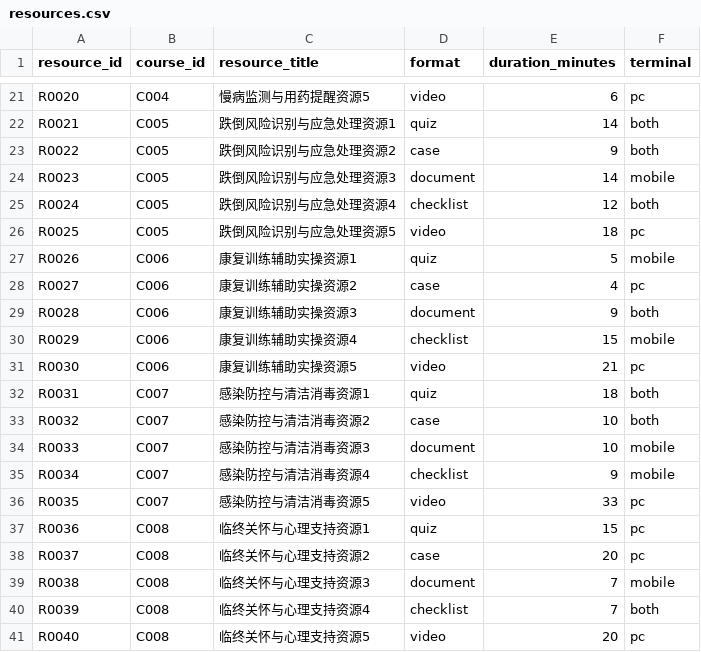
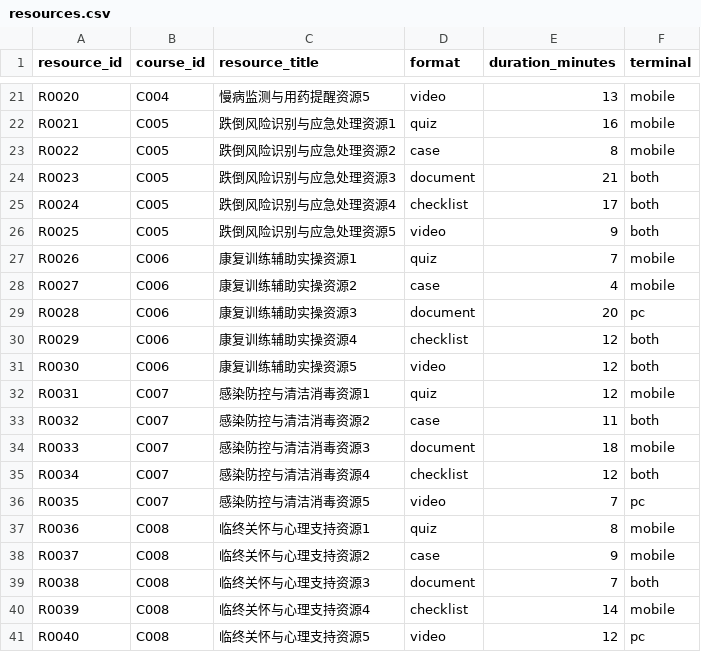
Before and after one commit to JunchenShen/smart-nursing, a CSV file: data/resources.csv, drawn as a sheet; only a part is shown, gaps mark what is left out; the diff covers the shown part only; the diff names each change by its address in the sheet, - before the commit and + after, or states it on an @@ line.

```diff
--- a/data/resources.csv
+++ b/data/resources.csv
-E21 (duration_minutes): 6
+E21 (duration_minutes): 13
-F21 (terminal): pc
+F21 (terminal): mobile
-E22 (duration_minutes): 14
+E22 (duration_minutes): 16
-F22:F23 (terminal): both
+F22:F23 (terminal): mobile
-E23 (duration_minutes): 9
+E23 (duration_minutes): 8
-E24 (duration_minutes): 14
+E24 (duration_minutes): 21
-F24 (terminal): mobile
+F24 (terminal): both
-E25 (duration_minutes): 12
+E25 (duration_minutes): 17
-E26 (duration_minutes): 18
+E26 (duration_minutes): 9
-F26 (terminal): pc
+F26 (terminal): both
-E27 (duration_minutes): 5
+E27 (duration_minutes): 7
-F28 (terminal): pc
+F28 (terminal): mobile
-E29 (duration_minutes): 9
+E29 (duration_minutes): 20
-F29 (terminal): both
+F29 (terminal): pc
-E30 (duration_minutes): 15
+E30 (duration_minutes): 12
-F30 (terminal): mobile
+F30 (terminal): both
-E31 (duration_minutes): 21
+E31 (duration_minutes): 12
-F31 (terminal): pc
+F31 (terminal): both
-E32 (duration_minutes): 18
+E32 (duration_minutes): 12
-F32 (terminal): both
+F32 (terminal): mobile
-E33 (duration_minutes): 10
+E33 (duration_minutes): 11
-E34 (duration_minutes): 10
+E34 (duration_minutes): 18
-E35 (duration_minutes): 9
+E35 (duration_minutes): 12
-F35 (terminal): mobile
+F35 (terminal): both
-E36 (duration_minutes): 33
+E36 (duration_minutes): 7
-E37 (duration_minutes): 15
+E37 (duration_minutes): 8
-F37:F38 (terminal): pc
+F37:F38 (terminal): mobile
-E38 (duration_minutes): 20
+E38 (duration_minutes): 9
-F39 (terminal): mobile
+F39 (terminal): both
-E40 (duration_minutes): 7
+E40 (duration_minutes): 14
-F40 (terminal): both
+F40 (terminal): mobile
-E41 (duration_minutes): 20
+E41 (duration_minutes): 12
```
Also changed, not shown: 31 edited cells elsewhere in this file, data/students.csv, 12 other files.
